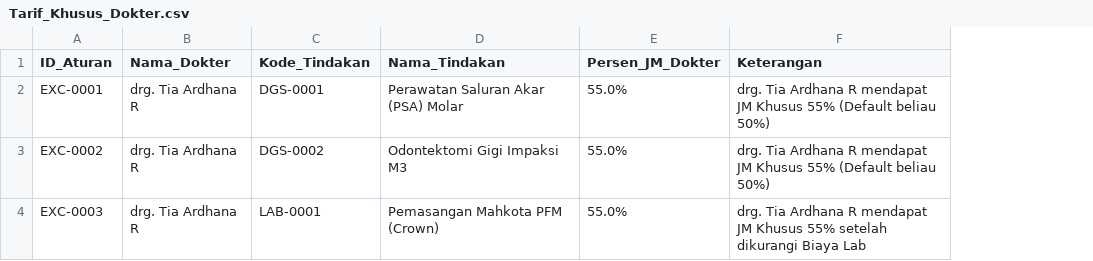
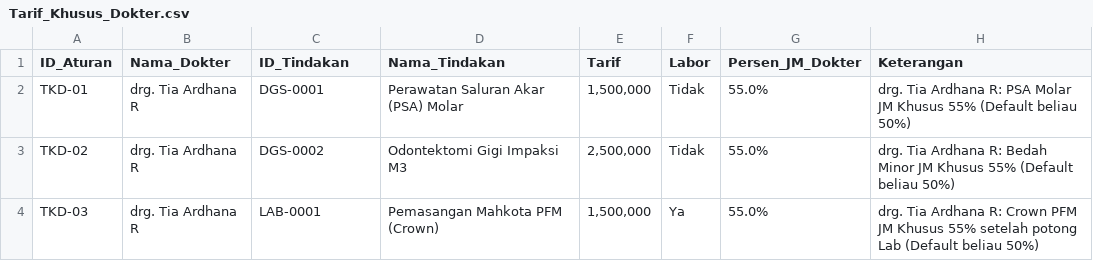
Before and after one commit to SheldonNugros/sheldon_rme, a CSV file: RME_Modular/csv_spreadsheets/DATABASE/Tarif_Khusus_Dokter.csv, drawn as a sheet; addresses are those after the commit; the diff names each change by its address in the sheet, - before the commit and + after, or states it on an @@ line.

Commit message:
feat(tkd): implementasi aturan tindakan khusus dokter TKD-XX dengan autofill dan sinkronisasi kasir & payroll

```diff
--- a/RME_Modular/csv_spreadsheets/DATABASE/Tarif_Khusus_Dokter.csv
+++ b/RME_Modular/csv_spreadsheets/DATABASE/Tarif_Khusus_Dokter.csv
+column E (Tarif), rows 2-4: 1,500,000 | 2,500,000 | 1,500,000
+column F (Labor), rows 2-4: Tidak | Tidak | Ya
-C1: Kode_Tindakan
+C1: ID_Tindakan
-A2 (ID_Aturan): EXC-0001
+A2 (ID_Aturan): TKD-01
-H2 (Keterangan): …Tia Ardhana R mendapat JM Khusus…
+H2 (Keterangan): …Tia Ardhana R: PSA Molar JM Khusus…
-A3 (ID_Aturan): EXC-0002
+A3 (ID_Aturan): TKD-02
-H3 (Keterangan): …Tia Ardhana R mendapat JM Khusus…
+H3 (Keterangan): …Tia Ardhana R: Bedah Minor JM Khusus…
-A4 (ID_Aturan): EXC-0003
+A4 (ID_Aturan): TKD-03
-H4 (Keterangan): …Tia Ardhana R mendapat JM Khusus 55% setelah dikurangi Biaya Lab
+H4 (Keterangan): …Tia Ardhana R: Crown PFM JM Khusus 55% setelah potong Lab (Default beliau 50%)
```
Also changed, not shown: 19 other files.
